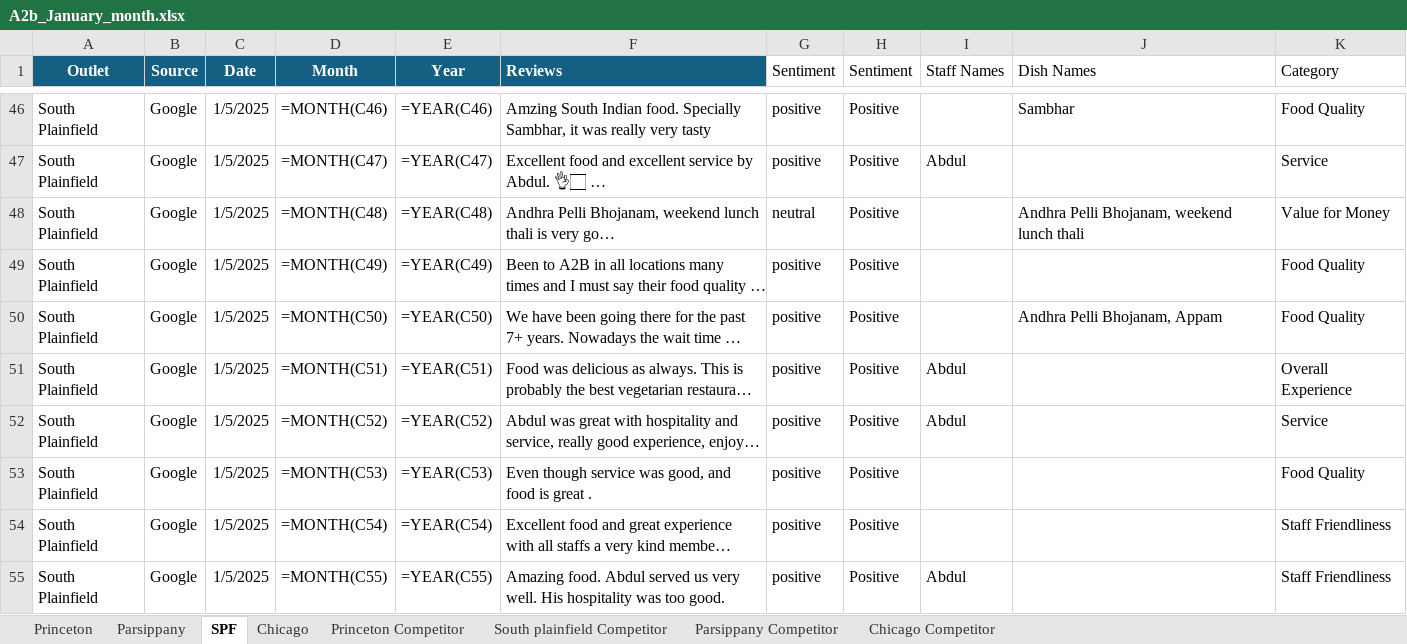
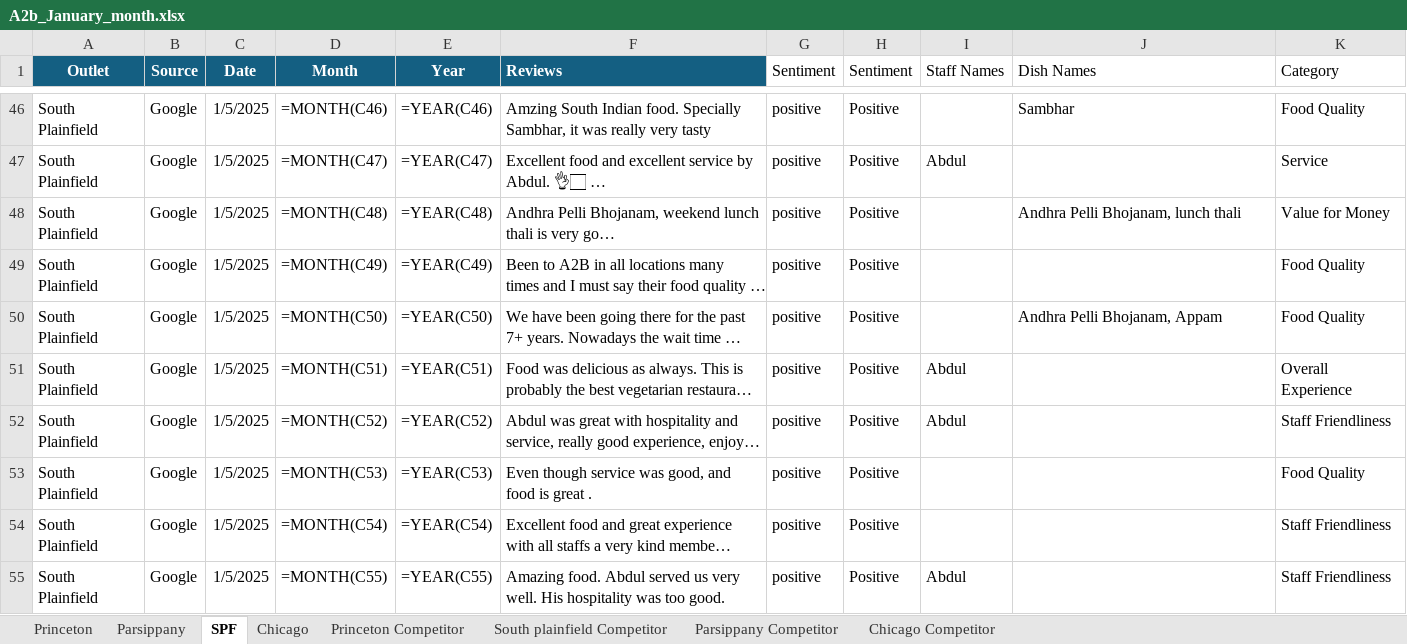
Before and after one commit to Yaswanth-Magil/Sentiment-Analysis-Dumy, an Excel workbook: A2b_January_month.xlsx, sheet SPF, drawn as a sheet; only a part is shown, gaps mark what is left out; long unchanged cells end in …; values as stored, in another font and other column widths than the file's, no borders; formulas without a stored value are shown as written; table styles not drawn; the diff covers the shown part only; the diff names each change by its address in the sheet, - before the commit and + after, or states it on an @@ line.

```diff
--- a/A2b_January_month.xlsx (sheet SPF)
+++ b/A2b_January_month.xlsx (sheet SPF)
-G48 (Sentiment): neutral
+G48 (Sentiment): positive
-J48 (Dish Names): Andhra Pelli Bhojanam, weekend lunch thali
+J48 (Dish Names): Andhra Pelli Bhojanam, lunch thali
-K52 (Category): Service
+K52 (Category): Staff Friendliness
```
Also changed, not shown: 5 edited cells elsewhere in this sheet, sheet Chicago, sheet Parsippany, sheet Princeton, sheet Princeton Competitor, sheet South plainfield Competitor.
